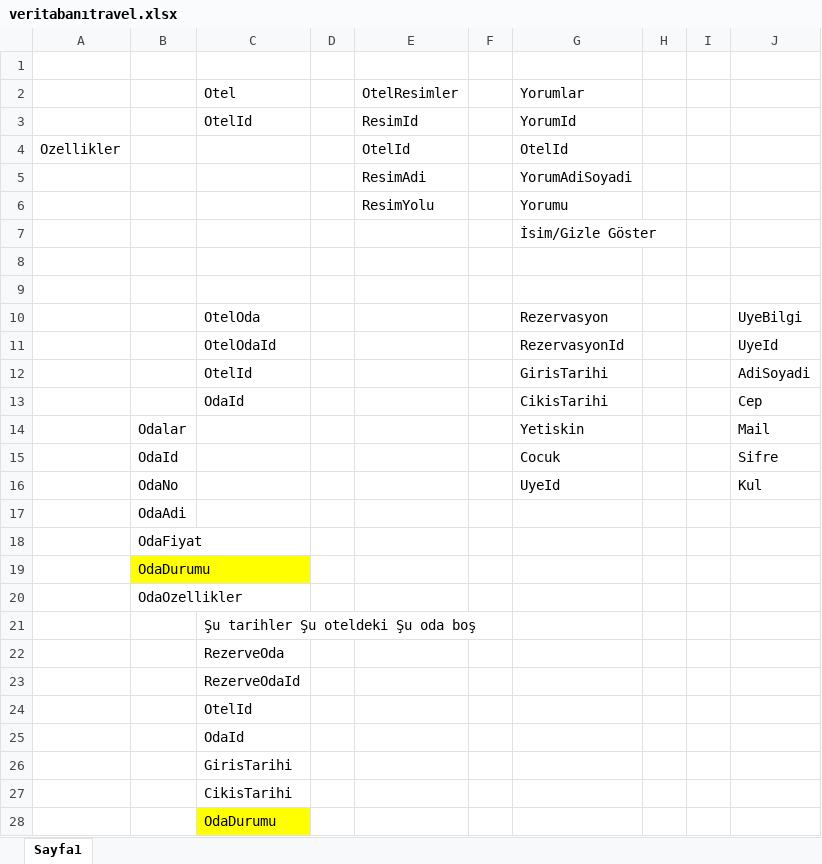
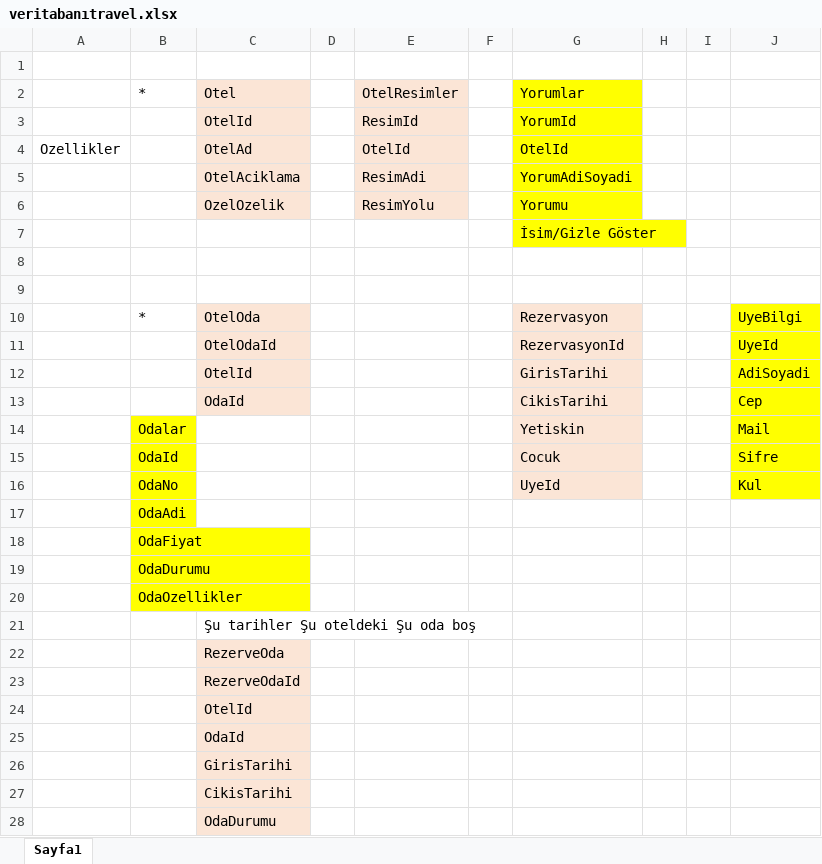
Before and after one commit to muratapk/Travel, an Excel workbook: veritabanıtravel.xlsx, sheet Sayfa1, drawn as a sheet; values as stored, in another font and other column widths than the file's, no borders; the diff names each change by its address in the sheet, - before the commit and + after, or states it on an @@ line.

Commit message:
Update veritabanıtravel.xlsx

```diff
--- a/veritabanıtravel.xlsx (sheet Sayfa1)
+++ b/veritabanıtravel.xlsx (sheet Sayfa1)
-B2: (empty)
+B2: *
-C2:C6 fill: none
+C2:C6 fill: #FBE5D6
-E2:E6 fill: none
+E2:E6 fill: #FBE5D6
-G2:G7 fill: none
+G2:G7 fill: #FFFF00
-C4: (empty)
+C4: OtelAd
-C5: (empty)
+C5: OtelAciklama
-C6: (empty)
+C6: OzelOzelik
-B10: (empty)
+B10: *
-C10:C13 fill: none
+C10:C13 fill: #FBE5D6
-G10:G16 fill: none
+G10:G16 fill: #FBE5D6
-J10:J16 fill: none
+J10:J16 fill: #FFFF00
-B14:B18 fill: none
+B14:B18 fill: #FFFF00
-B20 fill: none
+B20 fill: #FFFF00
-C22:C27 fill: none
+C22:C27 fill: #FBE5D6
-C28 fill: #FFFF00
+C28 fill: #FBE5D6
```
